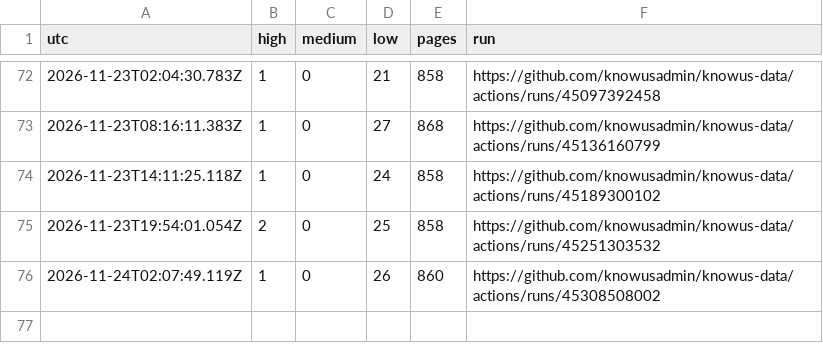
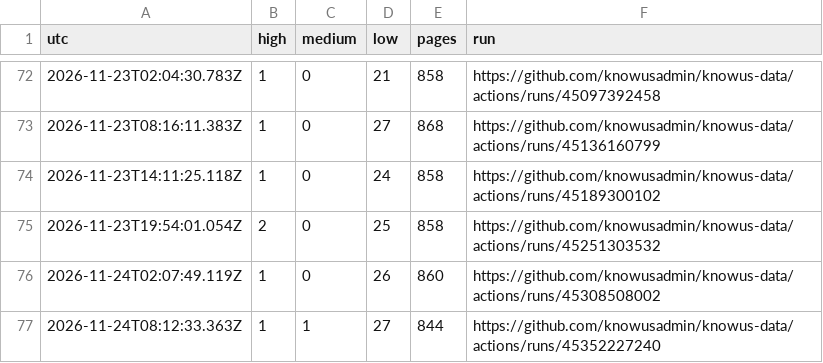
Before and after one commit to knowusadmin/knowus-data, a CSV file: audit/reports/history.csv, drawn as a sheet; only a part is shown, gaps mark what is left out.

Commit message:
site audit 2026-11-24T08:12:33Z: 1 high, 1 medium

```diff
--- a/audit/reports/history.csv
+++ b/audit/reports/history.csv
@@ -76 +76,2 @@ utc,high,medium,low,pages,run
 2026-11-24T02:07:49.119Z,1,0,26,860,https://github.com/knowusadmin/knowus-data/actions/runs/45308508002
+2026-11-24T08:12:33.363Z,1,1,27,844,https://github.com/knowusadmin/knowus-data/actions/runs/45352227240
```
Also changed, not shown: 4 other files.
